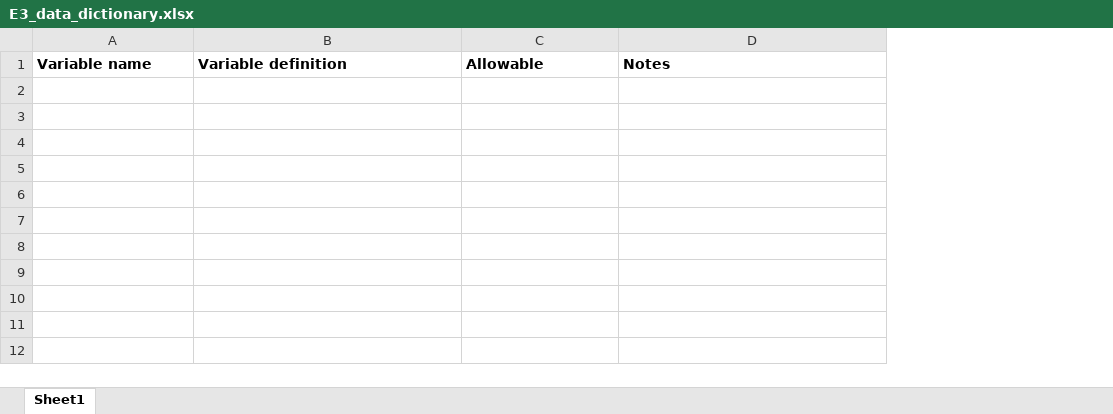
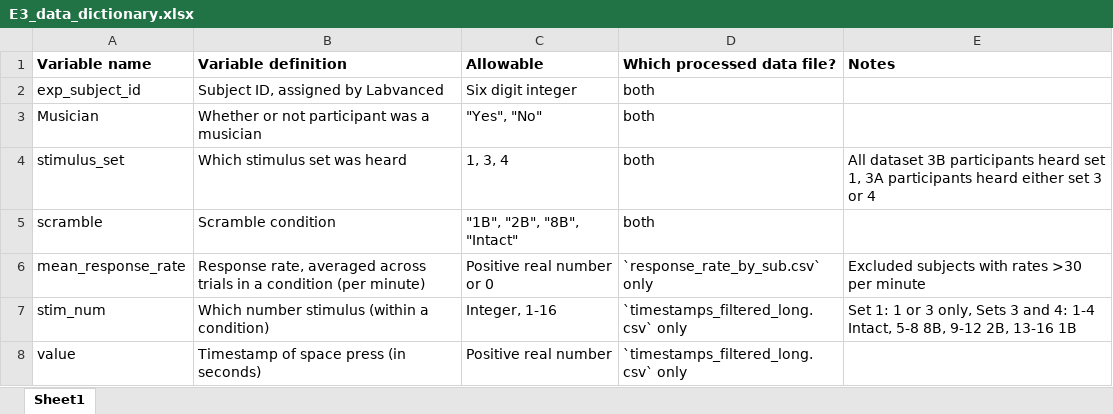
Before and after one commit to riesacassano/Scramble_Music, an Excel workbook: data/data_dictionaries/E3_data_dictionary.xlsx, sheet Sheet1, drawn as a sheet; values as stored, in another font and other column widths than the file's, no borders; the diff names each change by its address in the sheet, - before the commit and + after, or states it on an @@ line.

Commit message:
Populate dictionary

```diff
--- a/data/data_dictionaries/E3_data_dictionary.xlsx (sheet Sheet1)
+++ b/data/data_dictionaries/E3_data_dictionary.xlsx (sheet Sheet1)
+column D (Which processed data file?), empty
+row 2: exp_subject_id | Subject ID, assigned by Labvanced | Six digit integer | both
+row 3: Musician | Whether or not participant was a musician | "Yes", "No" | both
+row 4: stimulus_set | Which stimulus set was heard | 1, 3, 4 | both | All dataset 3B participants heard set 1, 3A participants heard either set 3 or 4
+row 5: scramble | Scramble condition | "1B", "2B", "8B", "Intact" | both
+row 6: mean_response_rate | Response rate, averaged across trials in a condition (per minute) | Positive real number or 0 | `response_rate_by_sub.csv` only | Excluded subjects with rates >30 per minute
+row 7: stim_num | Which number stimulus (within a condition) | Integer, 1-16 | `timestamps_filtered_long.csv` only | Set 1: 1 or 3 only, Sets 3 and 4: 1-4 Intact, 5-8 8B, 9-12 2B, 13-16 1B
+row 8: value | Timestamp of space press (in seconds) | Positive real number | `timestamps_filtered_long.csv` only
```
